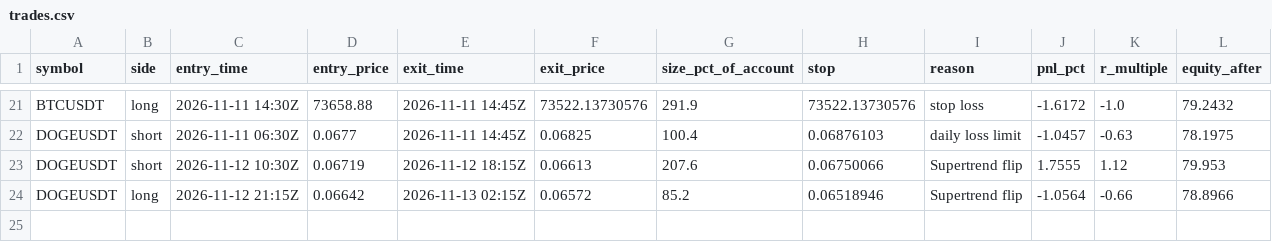
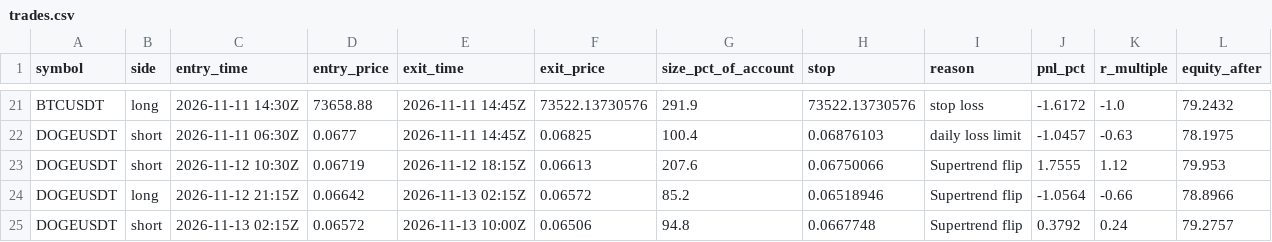
Before and after one commit to d4gh9jzy4p-arch/dema-supertrend-paper, a CSV file: trades.csv, drawn as a sheet; only a part is shown, gaps mark what is left out.

```diff
--- a/trades.csv
+++ b/trades.csv
@@ -24 +24,2 @@ DOGEUSDT,short,2026-11-12 10:30Z,0.06719,2026-11-12 18:15Z,0.06613,207.6,0.06750
 DOGEUSDT,long,2026-11-12 21:15Z,0.06642,2026-11-13 02:15Z,0.06572,85.2,0.06518946,Supertrend flip,-1.0564,-0.66,78.8966
+DOGEUSDT,short,2026-11-13 02:15Z,0.06572,2026-11-13 10:00Z,0.06506,94.8,0.0667748,Supertrend flip,0.3792,0.24,79.2757
```
Also changed, not shown: 7 other files.
